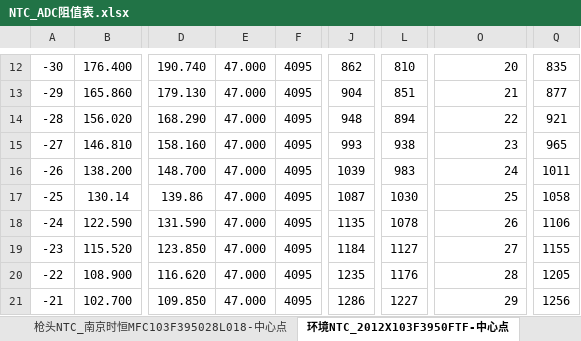
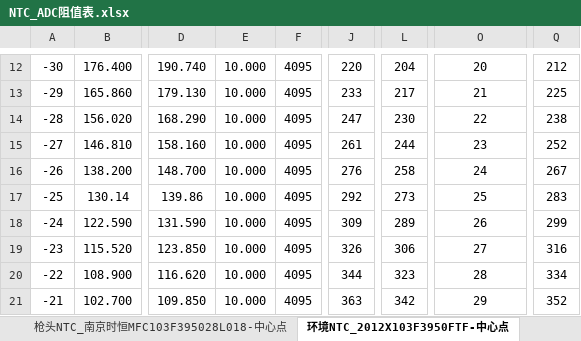
Before and after one commit to wingwdy/AHTT, an Excel workbook: 02_App/Src/BSW/ComplexDeviceDriver/Sensor/NTC_ADC阻值表.xlsx, sheet 环境NTC_2012X103F3950FTF-中心点, drawn as a sheet; only a part is shown, gaps mark what is left out; values as stored, in another font and other column widths than the file's, no borders; the diff covers the shown part only; the diff names each change by its address in the sheet, - before the commit and + after, or states it on an @@ line.

```diff
--- a/02_App/Src/BSW/ComplexDeviceDriver/Sensor/NTC_ADC阻值表.xlsx (sheet 环境NTC_2012X103F3950FTF-中心点)
+++ b/02_App/Src/BSW/ComplexDeviceDriver/Sensor/NTC_ADC阻值表.xlsx (sheet 环境NTC_2012X103F3950FTF-中心点)
-E12:E21: 47.000
+E12:E21: 10.000
-J12: 862
+J12: 220
-L12: 810
+L12: 204
-O12:O21 alignment: right
+O12:O21 alignment: center
-Q12: 835
+Q12: 212
-J13: 904
+J13: 233
-L13: 851
+L13: 217
-Q13: 877
+Q13: 225
-J14: 948
+J14: 247
-L14: 894
+L14: 230
-Q14: 921
+Q14: 238
-J15: 993
+J15: 261
-L15: 938
+L15: 244
-Q15: 965
+Q15: 252
-J16: 1039
+J16: 276
-L16: 983
+L16: 258
-Q16: 1011
+Q16: 267
-J17: 1087
+J17: 292
-L17: 1030
+L17: 273
-Q17: 1058
+Q17: 283
-J18: 1135
+J18: 309
-L18: 1078
+L18: 289
-Q18: 1106
+Q18: 299
-J19: 1184
+J19: 326
-L19: 1127
+L19: 306
-Q19: 1155
+Q19: 316
-J20: 1235
+J20: 344
-L20: 1176
+L20: 323
-Q20: 1205
+Q20: 334
-J21: 1286
+J21: 363
-L21: 1227
+L21: 342
-Q21: 1256
+Q21: 352
```
Also changed, not shown: 624 edited cells and cell formats elsewhere in this sheet, 12 other files.
